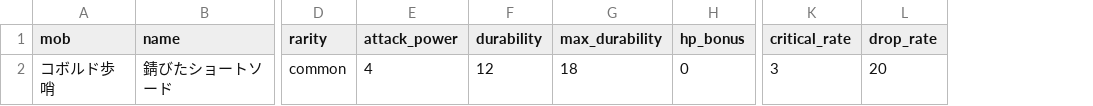
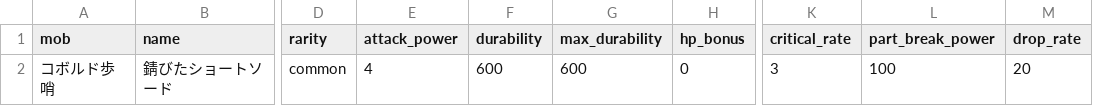
Before and after one commit to gudetama097723/SAW, a CSV file: db/seeds/mob_weapons.csv, drawn as a sheet; only a part is shown, gaps mark what is left out; the diff names each change by its address in the sheet, - before the commit and + after, or states it on an @@ line.

```diff
--- a/db/seeds/mob_weapons.csv
+++ b/db/seeds/mob_weapons.csv
+column L (part_break_power), row 2: 100
-F2 (durability): 12
+F2 (durability): 600
-G2 (max_durability): 18
+G2 (max_durability): 600
```
Also changed, not shown: db/seeds/player_armors.csv, db/seeds/sword_skills.csv, 16 other files.
